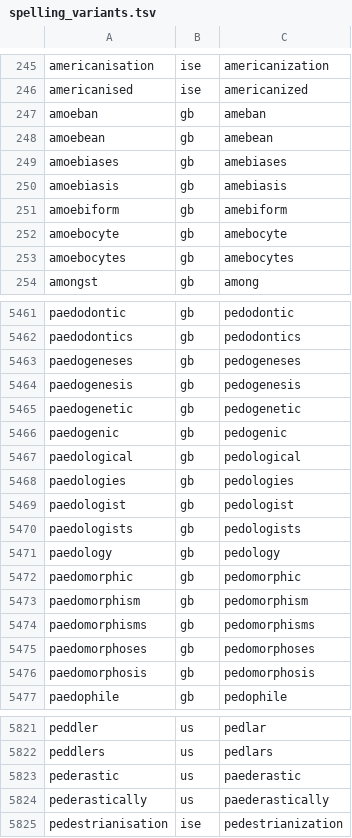
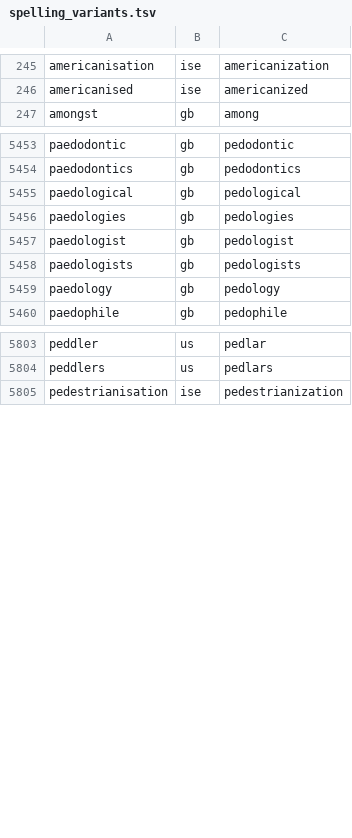
Before and after one commit to BasileChretien/manuscript-guard, a TSV file: src/manuscript_guard/data/spelling_variants.tsv, drawn as a sheet; only a part is shown, gaps mark what is left out; the diff covers the shown part only.

```diff
--- a/src/manuscript_guard/data/spelling_variants.tsv
+++ b/src/manuscript_guard/data/spelling_variants.tsv
@@ -246,9 +246,2 @@ americanisation	ise	americanization
 americanised	ise	americanized
-amoeban	gb	ameban
-amoebean	gb	amebean
-amoebiases	gb	amebiases
-amoebiasis	gb	amebiasis
-amoebiform	gb	amebiform
-amoebocyte	gb	amebocyte
-amoebocytes	gb	amebocytes
 amongst	gb	among
@@ -5462,6 +5454,2 @@ paedodontic	gb	pedodontic
 paedodontics	gb	pedodontics
-paedogeneses	gb	pedogeneses
-paedogenesis	gb	pedogenesis
-paedogenetic	gb	pedogenetic
-paedogenic	gb	pedogenic
 paedological	gb	pedological
@@ -5471,7 +5459,2 @@ paedologists	gb	pedologists
 paedology	gb	pedology
-paedomorphic	gb	pedomorphic
-paedomorphism	gb	pedomorphism
-paedomorphisms	gb	pedomorphisms
-paedomorphoses	gb	pedomorphoses
-paedomorphosis	gb	pedomorphosis
 paedophile	gb	pedophile
@@ -5822,4 +5804,2 @@ peddler	us	pedlar
 peddlers	us	pedlars
-pederastic	us	paederastic
-pederastically	us	paederastically
 pedestrianisation	ise	pedestrianization
```
Also changed, not shown: 3 removed rows elsewhere in this file, 3 other files.
